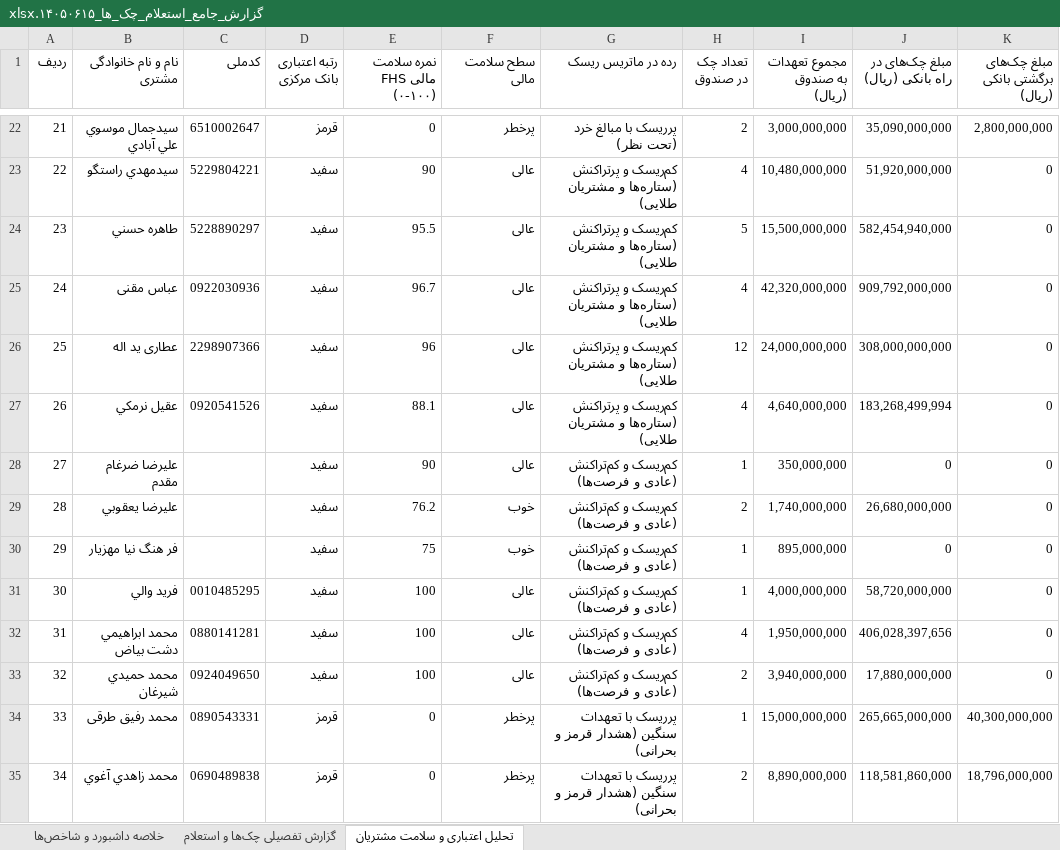
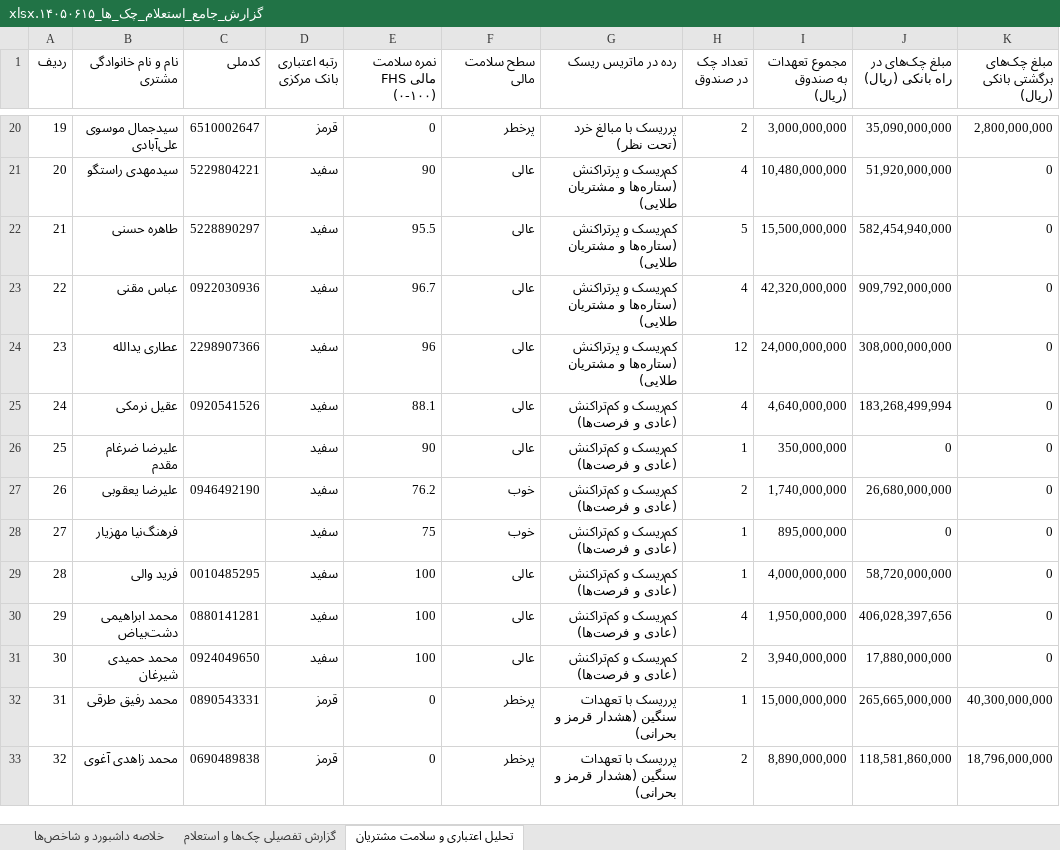
Before and after one commit to aliramezan1/sayad-customer-management, an Excel workbook: گزارش_جامع_استعلام_چک_ها_۱۴۰۵۰۶۱۵.xlsx, sheet تحلیل اعتباری و سلامت مشتریان, drawn as a sheet; only a part is shown, gaps mark what is left out; values as stored, in another font and other column widths than the file's, no cell formats; addresses are those after the commit; the diff covers the shown part only; the diff names each change by its address in the sheet, - before the commit and + after, or states it on an @@ line.

```diff
--- a/گزارش_جامع_استعلام_چک_ها_۱۴۰۵۰۶۱۵.xlsx (sheet تحلیل اعتباری و سلامت مشتریان)
+++ b/گزارش_جامع_استعلام_چک_ها_۱۴۰۵۰۶۱۵.xlsx (sheet تحلیل اعتباری و سلامت مشتریان)
@@ column A (ردیف) renumbered between rows 7 and 49 @@
-B20 (نام و نام خانوادگی مشتری): سيدجمال موسوي علي آبادي
+B20 (نام و نام خانوادگی مشتری): سیدجمال موسوی علی‌آبادی
-B21 (نام و نام خانوادگی مشتری): سيدمهدي راستگو
+B21 (نام و نام خانوادگی مشتری): سیدمهدی راستگو
-B22 (نام و نام خانوادگی مشتری): طاهره حسني
+B22 (نام و نام خانوادگی مشتری): طاهره حسنی
-B24 (نام و نام خانوادگی مشتری): عطاری ید اله
+B24 (نام و نام خانوادگی مشتری): عطاری یدالله
-B25 (نام و نام خانوادگی مشتری): عقيل نرمكي
+B25 (نام و نام خانوادگی مشتری): عقیل نرمکی
-G25 (رده در ماتریس ریسک): کم‌ریسک و پرتراکنش (ستاره‌ها و مشتریان طلایی)
+G25 (رده در ماتریس ریسک): کم‌ریسک و کم‌تراکنش (عادی و فرصت‌ها)
-B26 (نام و نام خانوادگی مشتری): عليرضا ضرغام مقدم
+B26 (نام و نام خانوادگی مشتری): علیرضا ضرغام مقدم
-B27 (نام و نام خانوادگی مشتری): عليرضا يعقوبي
+B27 (نام و نام خانوادگی مشتری): علیرضا یعقوبی
-C27 (کدملی): (empty)
+C27 (کدملی): 0946492190
-B28 (نام و نام خانوادگی مشتری): فر هنگ نیا مهزیار
+B28 (نام و نام خانوادگی مشتری): فرهنگ‌نیا مهزیار
-B29 (نام و نام خانوادگی مشتری): فريد والي
+B29 (نام و نام خانوادگی مشتری): فرید والی
-B30 (نام و نام خانوادگی مشتری): محمد ابراهيمي دشت بياض
+B30 (نام و نام خانوادگی مشتری): محمد ابراهیمی دشت‌بیاض
-B31 (نام و نام خانوادگی مشتری): محمد حميدي شيرغان
+B31 (نام و نام خانوادگی مشتری): محمد حمیدی شیرغان
-B33 (نام و نام خانوادگی مشتری): محمد زاهدي آغوي
+B33 (نام و نام خانوادگی مشتری): محمد زاهدی آغوی
```
Also changed, not shown: 5 added rows, 8 removed rows and 48 edited cells elsewhere in this sheet, sheet گزارش تفصیلی چک‌ها و استعلام, sheet خلاصه داشبورد و شاخص‌ها, cell formats, 4 other files.
